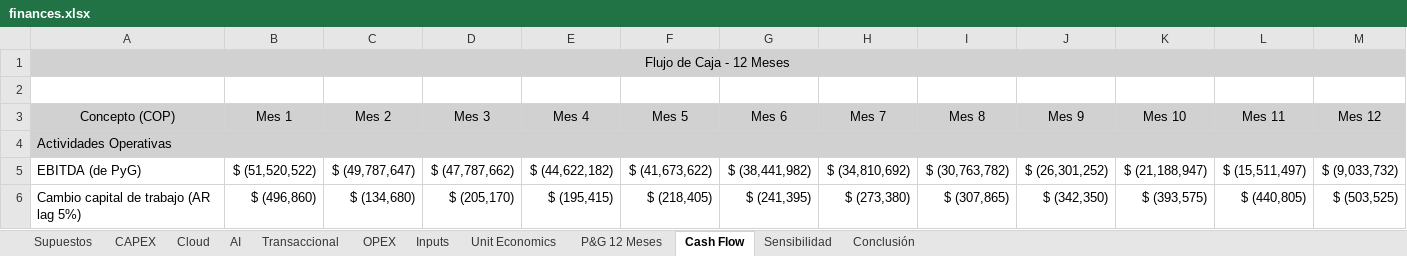
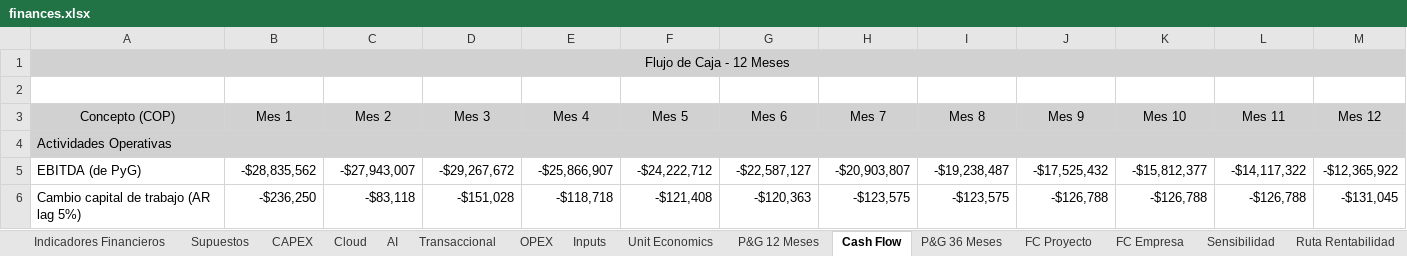
Before and after one commit to LePeanutButter/overtheair-docs, an Excel workbook: tech-software-innovation/finances.xlsx, sheet Cash Flow, drawn as a sheet; only a part is shown; values as stored, in another font and other column widths than the file's, no borders; the diff covers the shown part only; the diff names each change by its address in the sheet, - before the commit and + after, or states it on an @@ line.

```diff
--- a/tech-software-innovation/finances.xlsx (sheet Cash Flow)
+++ b/tech-software-innovation/finances.xlsx (sheet Cash Flow)
+sheet tab: Indicadores Financieros
+sheet tab: P&G 36 Meses
+sheet tab: FC Proyecto
+sheet tab: FC Empresa
+sheet tab: Ruta Rentabilidad
-B1:M1 fill: #D1D1D1
+B1:M1 fill: none
-B4:M4 fill: #D1D1D1
+B4:M4 fill: none
-B5 (Mes 1): $ (51,520,522)
+B5 (Mes 1): -$28,835,562
-C5 (Mes 2): $ (49,787,647)
+C5 (Mes 2): -$27,943,007
-D5 (Mes 3): $ (47,787,662)
+D5 (Mes 3): -$29,267,672
-E5 (Mes 4): $ (44,622,182)
+E5 (Mes 4): -$25,866,907
-F5 (Mes 5): $ (41,673,622)
+F5 (Mes 5): -$24,222,712
-G5 (Mes 6): $ (38,441,982)
+G5 (Mes 6): -$22,587,127
-H5 (Mes 7): $ (34,810,692)
+H5 (Mes 7): -$20,903,807
-I5 (Mes 8): $ (30,763,782)
+I5 (Mes 8): -$19,238,487
-J5 (Mes 9): $ (26,301,252)
+J5 (Mes 9): -$17,525,432
-K5 (Mes 10): $ (21,188,947)
+K5 (Mes 10): -$15,812,377
-L5 (Mes 11): $ (15,511,497)
+L5 (Mes 11): -$14,117,322
-M5 (Mes 12): $ (9,033,732)
+M5 (Mes 12): -$12,365,922
-B6 (Mes 1): $ (496,860)
+B6 (Mes 1): -$236,250
-C6 (Mes 2): $ (134,680)
+C6 (Mes 2): -$83,118
-D6 (Mes 3): $ (205,170)
+D6 (Mes 3): -$151,028
-E6 (Mes 4): $ (195,415)
+E6 (Mes 4): -$118,718
-F6 (Mes 5): $ (218,405)
+F6 (Mes 5): -$121,408
-G6 (Mes 6): $ (241,395)
+G6 (Mes 6): -$120,363
-H6 (Mes 7): $ (273,380)
+H6 (Mes 7): -$123,575
-I6 (Mes 8): $ (307,865)
+I6 (Mes 8): -$123,575
-J6 (Mes 9): $ (342,350)
+J6 (Mes 9): -$126,788
-K6 (Mes 10): $ (393,575)
+K6 (Mes 10): -$126,788
-L6 (Mes 11): $ (440,805)
+L6 (Mes 11): -$126,788
-M6 (Mes 12): $ (503,525)
+M6 (Mes 12): -$131,045
```
Also changed, not shown: 119 edited cells and cell formats elsewhere in this sheet, sheet P&G 12 Meses, sheet Inputs, sheet Unit Economics, sheet Conclusión, sheet Sensibilidad, sheet OPEX, 5 more sheets, 20 other files.
